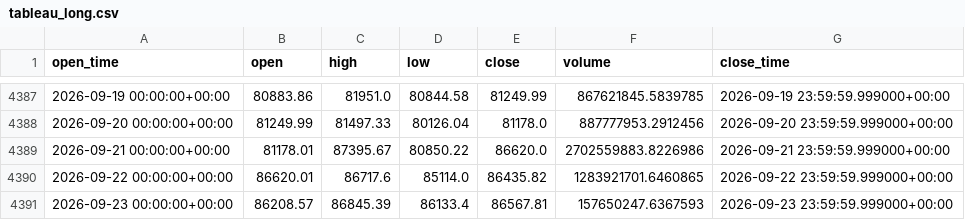
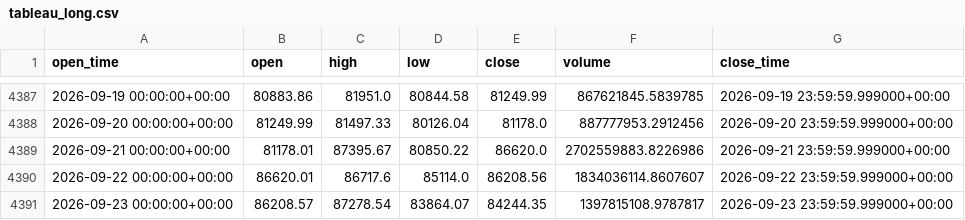
Before and after one commit to aiyman14/bitcoin-ai-monitoring-dashboard, a CSV file: data/BTC-USD/tableau_long.csv, drawn as a sheet; only a part is shown, gaps mark what is left out.

```diff
--- a/data/BTC-USD/tableau_long.csv
+++ b/data/BTC-USD/tableau_long.csv
@@ -4389,3 +4389,3 @@ open_time,open,high,low,close,volume,close_time
 2026-09-21 00:00:00+00:00,81178.01,87395.67,80850.22,86620.0,2702559883.8226986,2026-09-21 23:59:59.999000+00:00
-2026-09-22 00:00:00+00:00,86620.01,86717.6,85114.0,86435.82,1283921701.6460865,2026-09-22 23:59:59.999000+00:00
-2026-09-23 00:00:00+00:00,86208.57,86845.39,86133.4,86567.81,157650247.6367593,2026-09-23 23:59:59.999000+00:00
+2026-09-22 00:00:00+00:00,86620.01,86717.6,85114.0,86208.56,1834036114.8607607,2026-09-22 23:59:59.999000+00:00
+2026-09-23 00:00:00+00:00,86208.57,87278.54,83864.07,84244.35,1397815108.9787817,2026-09-23 23:59:59.999000+00:00
```
Also changed, not shown: data/BTC-USD/tableau_recent.csv, 7 other files.
